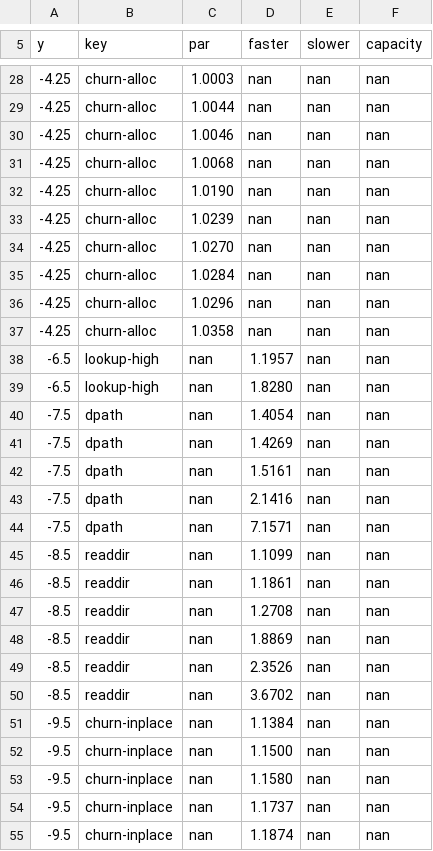
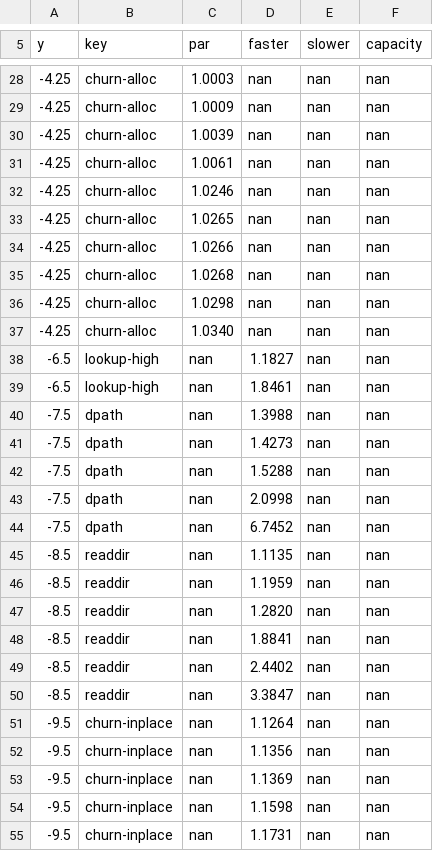
Before and after one commit to compudj/articles, a CSV file: lpc2026-slides/data/dcache-summary-points.csv, drawn as a sheet; only a part is shown, gaps mark what is left out; the diff covers the shown part only.

```diff
--- a/lpc2026-slides/data/dcache-summary-points.csv
+++ b/lpc2026-slides/data/dcache-summary-points.csv
@@ -28,28 +28,28 @@ y,key,par,faster,slower,capacity
 -4.25,churn-alloc,1.0003,nan,nan,nan
--4.25,churn-alloc,1.0044,nan,nan,nan
--4.25,churn-alloc,1.0046,nan,nan,nan
--4.25,churn-alloc,1.0068,nan,nan,nan
--4.25,churn-alloc,1.0190,nan,nan,nan
--4.25,churn-alloc,1.0239,nan,nan,nan
--4.25,churn-alloc,1.0270,nan,nan,nan
--4.25,churn-alloc,1.0284,nan,nan,nan
--4.25,churn-alloc,1.0296,nan,nan,nan
--4.25,churn-alloc,1.0358,nan,nan,nan
--6.5,lookup-high,nan,1.1957,nan,nan
--6.5,lookup-high,nan,1.8280,nan,nan
--7.5,dpath,nan,1.4054,nan,nan
--7.5,dpath,nan,1.4269,nan,nan
--7.5,dpath,nan,1.5161,nan,nan
--7.5,dpath,nan,2.1416,nan,nan
--7.5,dpath,nan,7.1571,nan,nan
--8.5,readdir,nan,1.1099,nan,nan
--8.5,readdir,nan,1.1861,nan,nan
--8.5,readdir,nan,1.2708,nan,nan
--8.5,readdir,nan,1.8869,nan,nan
--8.5,readdir,nan,2.3526,nan,nan
--8.5,readdir,nan,3.6702,nan,nan
--9.5,churn-inplace,nan,1.1384,nan,nan
--9.5,churn-inplace,nan,1.1500,nan,nan
--9.5,churn-inplace,nan,1.1580,nan,nan
--9.5,churn-inplace,nan,1.1737,nan,nan
--9.5,churn-inplace,nan,1.1874,nan,nan
+-4.25,churn-alloc,1.0009,nan,nan,nan
+-4.25,churn-alloc,1.0039,nan,nan,nan
+-4.25,churn-alloc,1.0061,nan,nan,nan
+-4.25,churn-alloc,1.0246,nan,nan,nan
+-4.25,churn-alloc,1.0265,nan,nan,nan
+-4.25,churn-alloc,1.0266,nan,nan,nan
+-4.25,churn-alloc,1.0268,nan,nan,nan
+-4.25,churn-alloc,1.0298,nan,nan,nan
+-4.25,churn-alloc,1.0340,nan,nan,nan
+-6.5,lookup-high,nan,1.1827,nan,nan
+-6.5,lookup-high,nan,1.8461,nan,nan
+-7.5,dpath,nan,1.3988,nan,nan
+-7.5,dpath,nan,1.4273,nan,nan
+-7.5,dpath,nan,1.5288,nan,nan
+-7.5,dpath,nan,2.0998,nan,nan
+-7.5,dpath,nan,6.7452,nan,nan
+-8.5,readdir,nan,1.1135,nan,nan
+-8.5,readdir,nan,1.1959,nan,nan
+-8.5,readdir,nan,1.2820,nan,nan
+-8.5,readdir,nan,1.8841,nan,nan
+-8.5,readdir,nan,2.4402,nan,nan
+-8.5,readdir,nan,3.3847,nan,nan
+-9.5,churn-inplace,nan,1.1264,nan,nan
+-9.5,churn-inplace,nan,1.1356,nan,nan
+-9.5,churn-inplace,nan,1.1369,nan,nan
+-9.5,churn-inplace,nan,1.1598,nan,nan
+-9.5,churn-inplace,nan,1.1731,nan,nan
```
Also changed, not shown: 3 added rows, 3 removed rows and 50 edited cells elsewhere in this file, lpc2026-slides/data/dcache-summary.csv, 4 other files.
